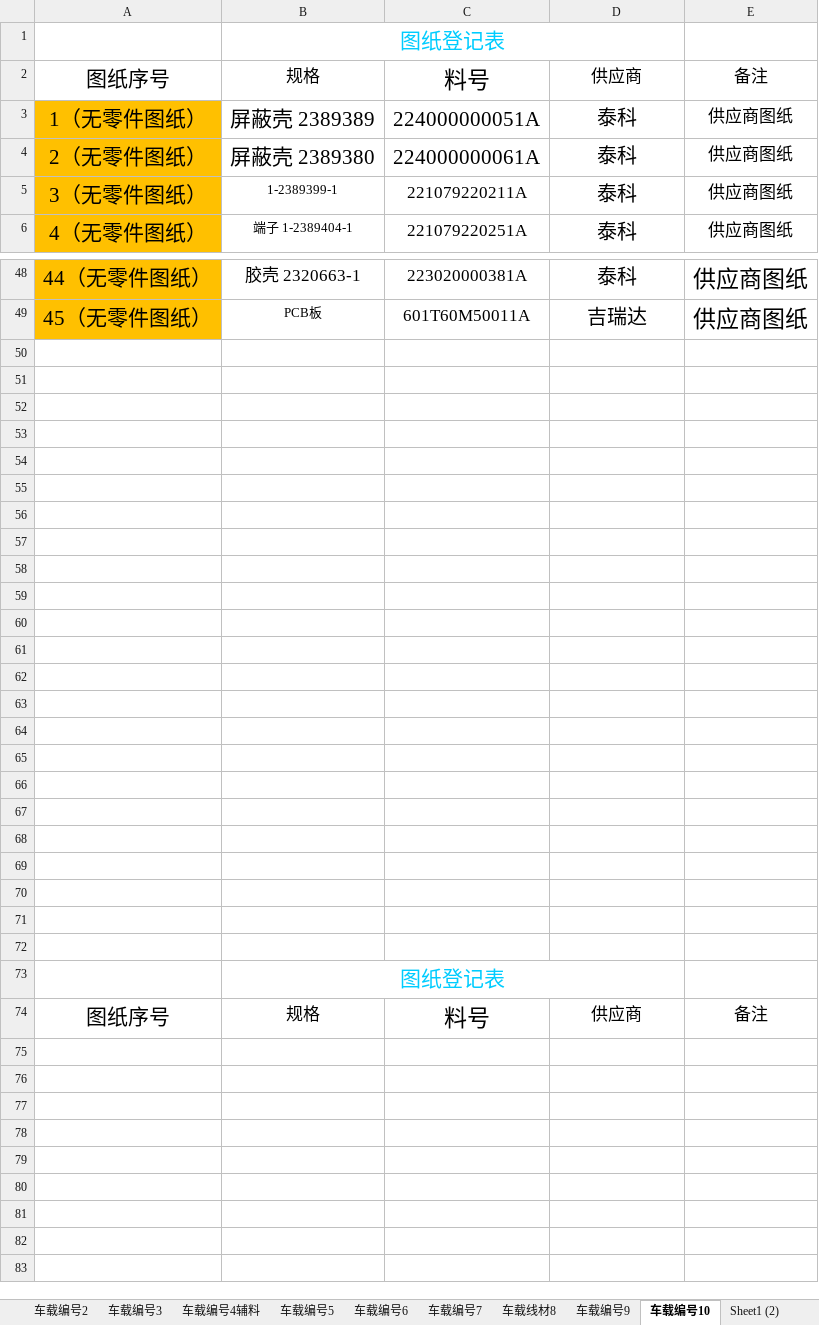
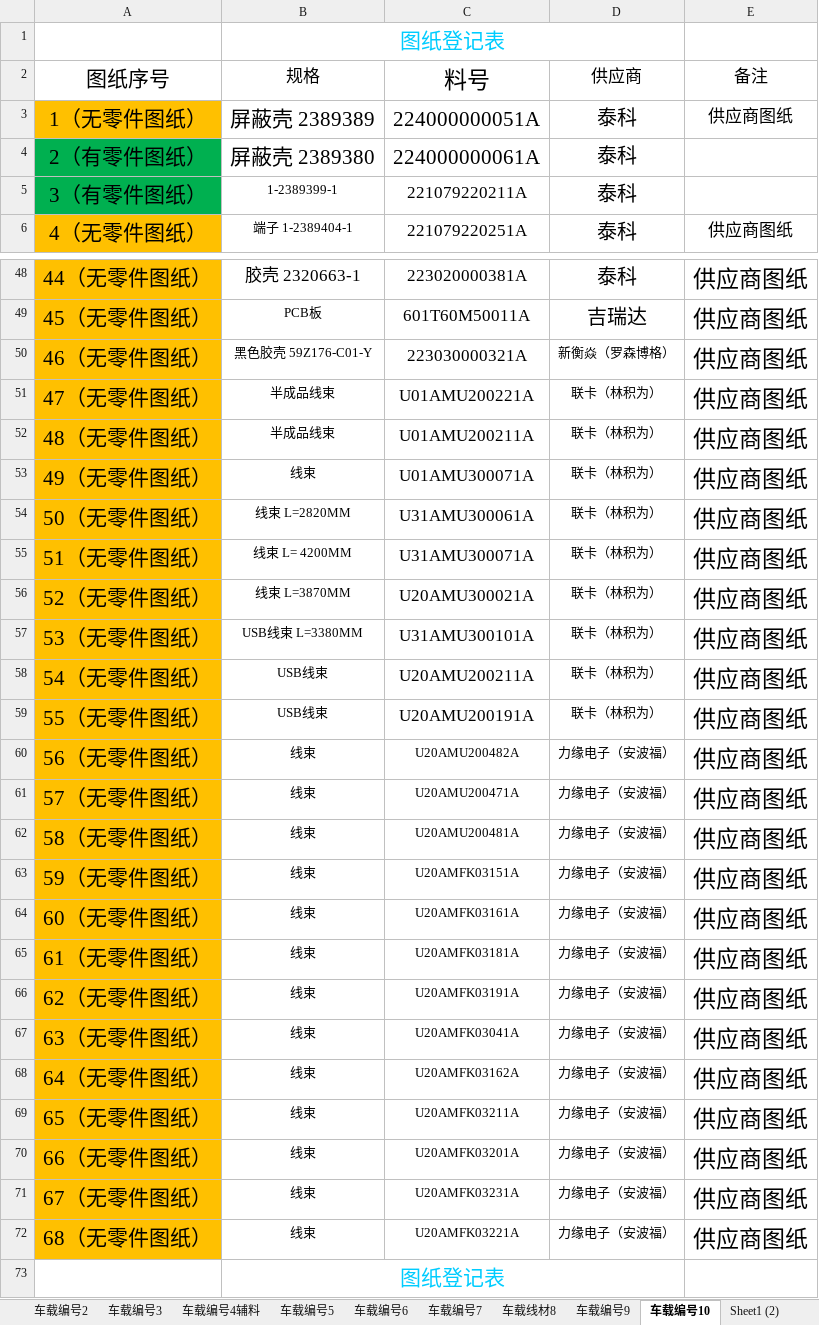
Before and after one commit to uiqc/uiqc.github.io, an Excel workbook: excel/汽车类图纸目录表.xlsx, sheet 车载编号10, drawn as a sheet; only a part is shown, gaps mark what is left out; the shorter side is filled out with more unchanged rows; values as stored, in another font and other column widths than the file's, no borders; the diff covers the shown part only; the diff names each change by its address in the sheet, - before the commit and + after, or states it on an @@ line.

Commit message:
doc: 上传 汽车类图纸目录表(1).xlsx 去更新 excel 文件: excel/汽车类图纸目录表.xlsx

```diff
--- a/excel/汽车类图纸目录表.xlsx (sheet 车载编号10)
+++ b/excel/汽车类图纸目录表.xlsx (sheet 车载编号10)
-A4: 2（无零件图纸）
+A4: 2（有零件图纸）
-A4:A5 fill: #FFC000
+A4:A5 fill: #00B050
-E4:E5: 供应商图纸
+E4:E5: (empty)
-A5: 3（无零件图纸）
+A5: 3（有零件图纸）
-row 50: (empty)
+row 50: 46（无零件图纸） | 黑色胶壳 59Z176-C01-Y | 223030000321A | 新衡焱（罗森博格） | 供应商图纸
-A50:A72 fill: none
+A50:A72 fill: #FFC000
-row 51: (empty)
+row 51: 47（无零件图纸） | 半成品线束 | U01AMU200221A | 联卡（林积为） | 供应商图纸
-row 52: (empty)
+row 52: 48（无零件图纸） | 半成品线束 | U01AMU200211A | 联卡（林积为） | 供应商图纸
-row 53: (empty)
+row 53: 49（无零件图纸） | 线束 | U01AMU300071A | 联卡（林积为） | 供应商图纸
-row 54: (empty)
+row 54: 50（无零件图纸） | 线束 L=2820MM | U31AMU300061A | 联卡（林积为） | 供应商图纸
-row 55: (empty)
+row 55: 51（无零件图纸） | 线束 L= 4200MM | U31AMU300071A | 联卡（林积为） | 供应商图纸
-row 56: (empty)
+row 56: 52（无零件图纸） | 线束 L=3870MM | U20AMU300021A | 联卡（林积为） | 供应商图纸
-row 57: (empty)
+row 57: 53（无零件图纸） | USB线束 L=3380MM | U31AMU300101A | 联卡（林积为） | 供应商图纸
-row 58: (empty)
+row 58: 54（无零件图纸） | USB线束 | U20AMU200211A | 联卡（林积为） | 供应商图纸
-row 59: (empty)
+row 59: 55（无零件图纸） | USB线束 | U20AMU200191A | 联卡（林积为） | 供应商图纸
-row 60: (empty)
+row 60: 56（无零件图纸） | 线束 | U20AMU200482A | 力缘电子（安波福） | 供应商图纸
-row 61: (empty)
+row 61: 57（无零件图纸） | 线束 | U20AMU200471A | 力缘电子（安波福） | 供应商图纸
-row 62: (empty)
+row 62: 58（无零件图纸） | 线束 | U20AMU200481A | 力缘电子（安波福） | 供应商图纸
-row 63: (empty)
+row 63: 59（无零件图纸） | 线束 | U20AMFK03151A | 力缘电子（安波福） | 供应商图纸
-row 64: (empty)
+row 64: 60（无零件图纸） | 线束 | U20AMFK03161A | 力缘电子（安波福） | 供应商图纸
-row 65: (empty)
+row 65: 61（无零件图纸） | 线束 | U20AMFK03181A | 力缘电子（安波福） | 供应商图纸
-row 66: (empty)
+row 66: 62（无零件图纸） | 线束 | U20AMFK03191A | 力缘电子（安波福） | 供应商图纸
-row 67: (empty)
+row 67: 63（无零件图纸） | 线束 | U20AMFK03041A | 力缘电子（安波福） | 供应商图纸
-row 68: (empty)
+row 68: 64（无零件图纸） | 线束 | U20AMFK03162A | 力缘电子（安波福） | 供应商图纸
-row 69: (empty)
+row 69: 65（无零件图纸） | 线束 | U20AMFK03211A | 力缘电子（安波福） | 供应商图纸
-row 70: (empty)
+row 70: 66（无零件图纸） | 线束 | U20AMFK03201A | 力缘电子（安波福） | 供应商图纸
-row 71: (empty)
+row 71: 67（无零件图纸） | 线束 | U20AMFK03231A | 力缘电子（安波福） | 供应商图纸
-row 72: (empty)
+row 72: 68（无零件图纸） | 线束 | U20AMFK03221A | 力缘电子（安波福） | 供应商图纸
```
Also changed, not shown: 12 edited cells and cell formats elsewhere in this sheet, sheet 车载编号7, sheet 车载编号3, sheet 车载线材8, sheet 车载编号1, sheet 车载编号2.
